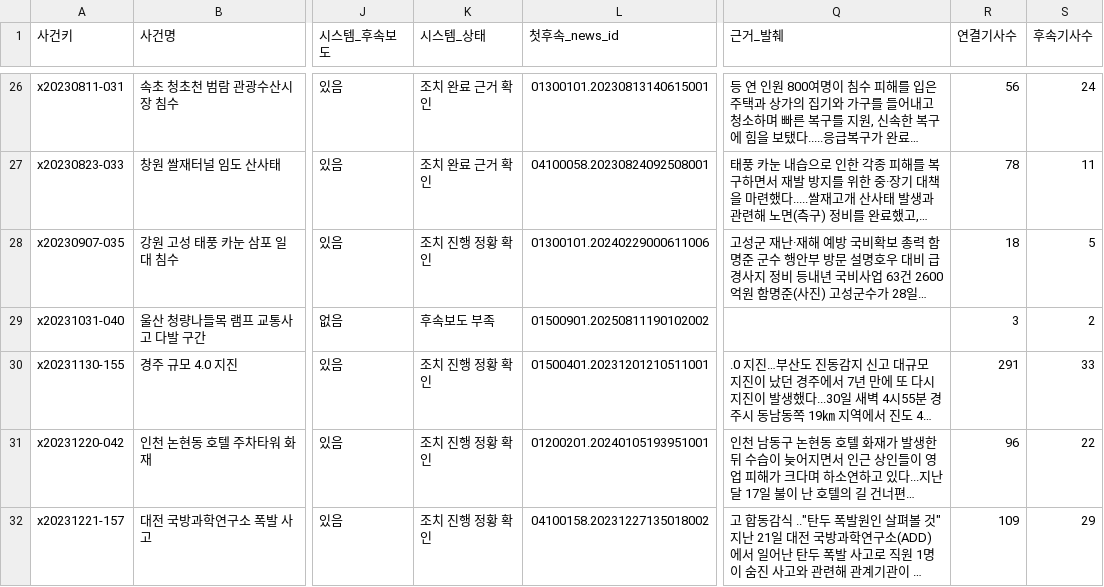
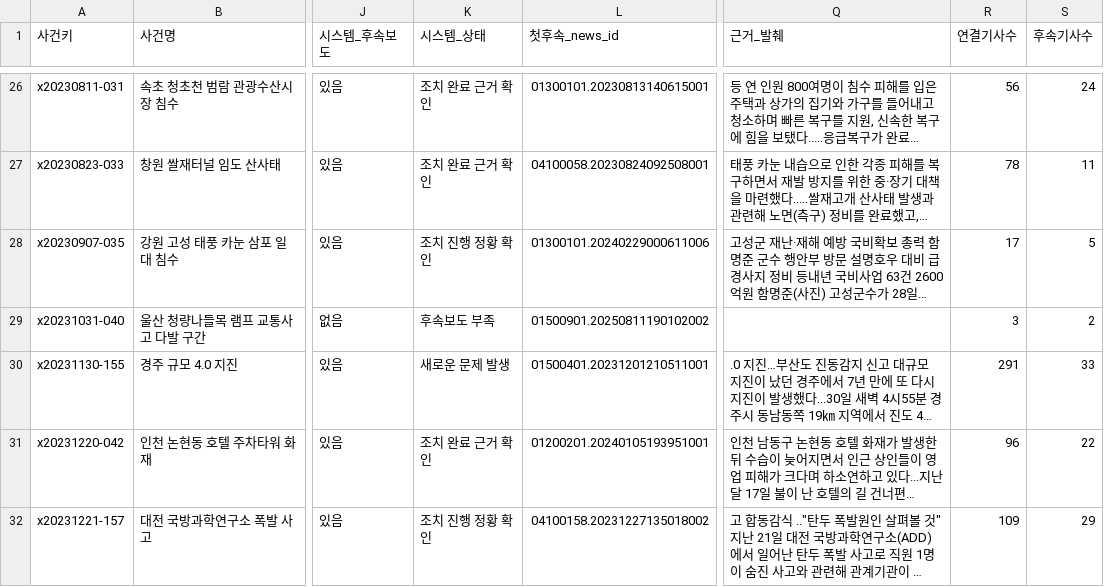
Before and after one commit to LH-GWAN/migyeol, a CSV file: backend/gold/experiment_labels.csv, drawn as a sheet; only a part is shown, gaps mark what is left out; long unchanged cells end in …; the diff covers the shown part only; the diff names each change by its address in the sheet, - before the commit and + after, or states it on an @@ line.

```diff
--- a/backend/gold/experiment_labels.csv
+++ b/backend/gold/experiment_labels.csv
-R28 (연결기사수): 18
+R28 (연결기사수): 17
-K30 (시스템_상태): 조치 진행 정황 확인
+K30 (시스템_상태): 새로운 문제 발생
-K31 (시스템_상태): 조치 진행 정황 확인
+K31 (시스템_상태): 조치 완료 근거 확인
```
Also changed, not shown: 192 edited cells elsewhere in this file, backend/gold/cluster_sample.csv, backend/gold/org_sample.csv, 11 other files.
